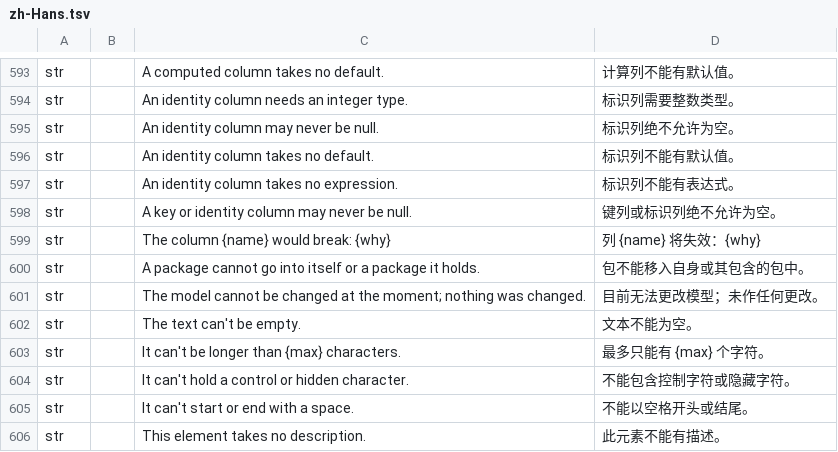
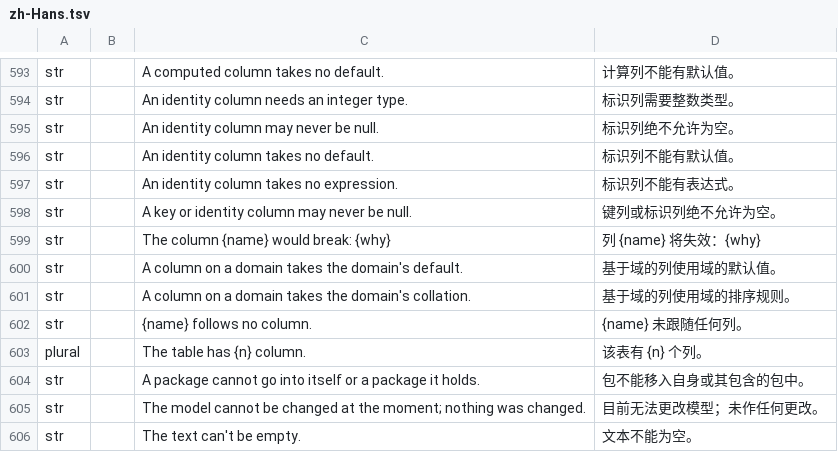
Before and after one commit to software-vision-ai/archforge, a TSV file: crates/ui-egui/src/i18n/zh-Hans.tsv, drawn as a sheet; only a part is shown, gaps mark what is left out; the shorter side is filled out with more unchanged rows; the diff names each change by its address in the sheet, - before the commit and + after, or states it on an @@ line.

```diff
--- a/crates/ui-egui/src/i18n/zh-Hans.tsv
+++ b/crates/ui-egui/src/i18n/zh-Hans.tsv
+row 600: str |  | A column on a domain takes the domain's default. | 基于域的列使用域的默认值。
+row 601: str |  | A column on a domain takes the domain's collation. | 基于域的列使用域的排序规则。
+row 602: str |  | {name} follows no column. | {name} 未跟随任何列。
+row 603: plural |  | The table has {n} column. | 该表有 {n} 个列。
```
Also changed, not shown: 15 other files.
